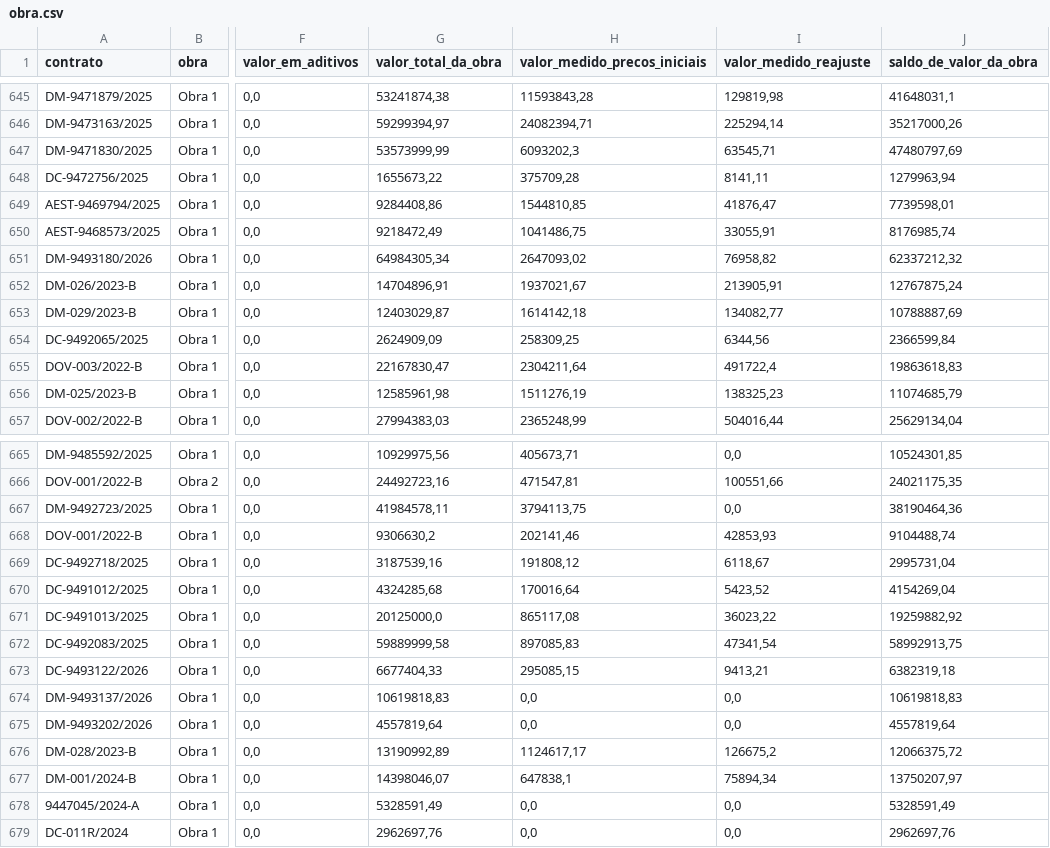
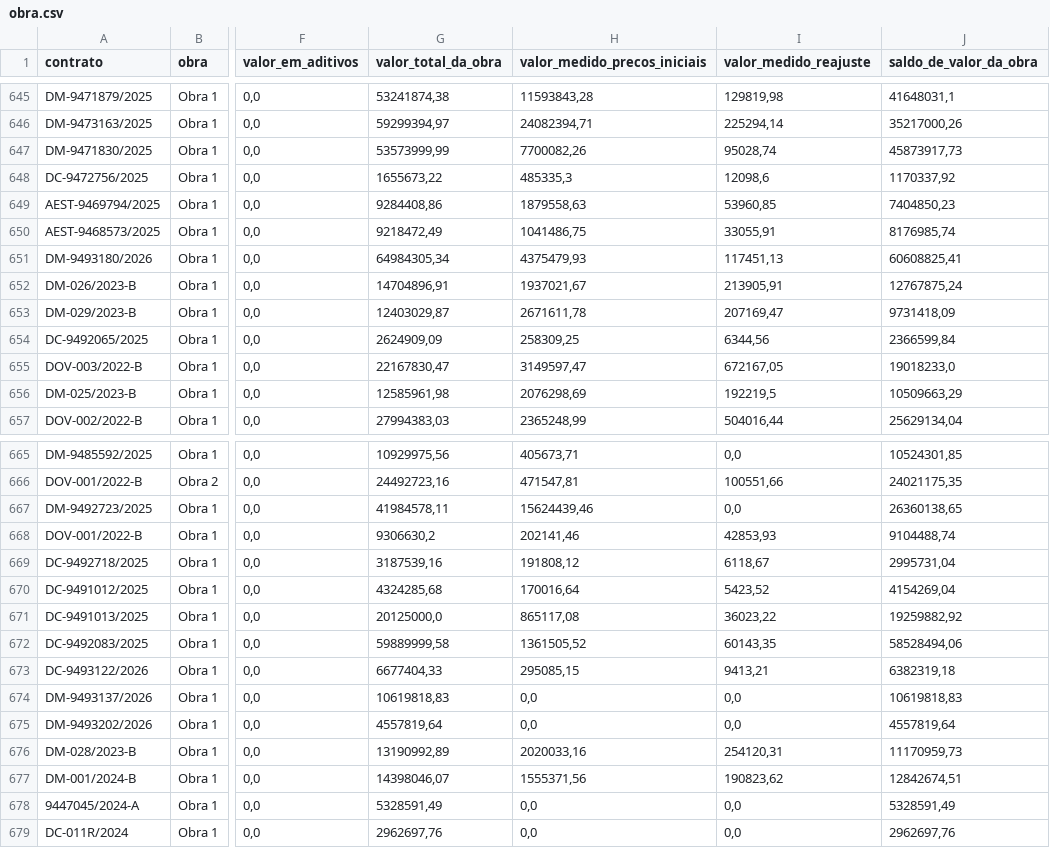
Before and after one commit to transparencia-mg/portal_obras, a CSV file: dataset/data/obra.csv, drawn as a sheet; only a part is shown, gaps mark what is left out; the diff covers the shown part only; the diff names each change by its address in the sheet, - before the commit and + after, or states it on an @@ line.

```diff
--- a/dataset/data/obra.csv
+++ b/dataset/data/obra.csv
-H647 (valor_medido_precos_iniciais): 6093202,3
+H647 (valor_medido_precos_iniciais): 7700082,26
-I647 (valor_medido_reajuste): 63545,71
+I647 (valor_medido_reajuste): 95028,74
-J647 (saldo_de_valor_da_obra): 47480797,69
+J647 (saldo_de_valor_da_obra): 45873917,73
-H648 (valor_medido_precos_iniciais): 375709,28
+H648 (valor_medido_precos_iniciais): 485335,3
-I648 (valor_medido_reajuste): 8141,11
+I648 (valor_medido_reajuste): 12098,6
-J648 (saldo_de_valor_da_obra): 1279963,94
+J648 (saldo_de_valor_da_obra): 1170337,92
-H649 (valor_medido_precos_iniciais): 1544810,85
+H649 (valor_medido_precos_iniciais): 1879558,63
-I649 (valor_medido_reajuste): 41876,47
+I649 (valor_medido_reajuste): 53960,85
-J649 (saldo_de_valor_da_obra): 7739598,01
+J649 (saldo_de_valor_da_obra): 7404850,23
-H651 (valor_medido_precos_iniciais): 2647093,02
+H651 (valor_medido_precos_iniciais): 4375479,93
-I651 (valor_medido_reajuste): 76958,82
+I651 (valor_medido_reajuste): 117451,13
-J651 (saldo_de_valor_da_obra): 62337212,32
+J651 (saldo_de_valor_da_obra): 60608825,41
-H653 (valor_medido_precos_iniciais): 1614142,18
+H653 (valor_medido_precos_iniciais): 2671611,78
-I653 (valor_medido_reajuste): 134082,77
+I653 (valor_medido_reajuste): 207169,47
-J653 (saldo_de_valor_da_obra): 10788887,69
+J653 (saldo_de_valor_da_obra): 9731418,09
-H655 (valor_medido_precos_iniciais): 2304211,64
+H655 (valor_medido_precos_iniciais): 3149597,47
-I655 (valor_medido_reajuste): 491722,4
+I655 (valor_medido_reajuste): 672167,05
-J655 (saldo_de_valor_da_obra): 19863618,83
+J655 (saldo_de_valor_da_obra): 19018233,0
-H656 (valor_medido_precos_iniciais): 1511276,19
+H656 (valor_medido_precos_iniciais): 2076298,69
-I656 (valor_medido_reajuste): 138325,23
+I656 (valor_medido_reajuste): 192219,5
-J656 (saldo_de_valor_da_obra): 11074685,79
+J656 (saldo_de_valor_da_obra): 10509663,29
-H667 (valor_medido_precos_iniciais): 3794113,75
+H667 (valor_medido_precos_iniciais): 15624439,46
-J667 (saldo_de_valor_da_obra): 38190464,36
+J667 (saldo_de_valor_da_obra): 26360138,65
-H672 (valor_medido_precos_iniciais): 897085,83
+H672 (valor_medido_precos_iniciais): 1361505,52
-I672 (valor_medido_reajuste): 47341,54
+I672 (valor_medido_reajuste): 60143,35
-J672 (saldo_de_valor_da_obra): 58992913,75
+J672 (saldo_de_valor_da_obra): 58528494,06
-H676 (valor_medido_precos_iniciais): 1124617,17
+H676 (valor_medido_precos_iniciais): 2020033,16
-I676 (valor_medido_reajuste): 126675,2
+I676 (valor_medido_reajuste): 254120,31
-J676 (saldo_de_valor_da_obra): 12066375,72
+J676 (saldo_de_valor_da_obra): 11170959,73
-H677 (valor_medido_precos_iniciais): 647838,1
+H677 (valor_medido_precos_iniciais): 1555371,56
-I677 (valor_medido_reajuste): 75894,34
+I677 (valor_medido_reajuste): 190823,62
-J677 (saldo_de_valor_da_obra): 13750207,97
+J677 (saldo_de_valor_da_obra): 12842674,51
```
Also changed, not shown: 74 edited cells elsewhere in this file, dataset/data/contratos.csv, dataset/data/fiscais.csv, 3 other files.
